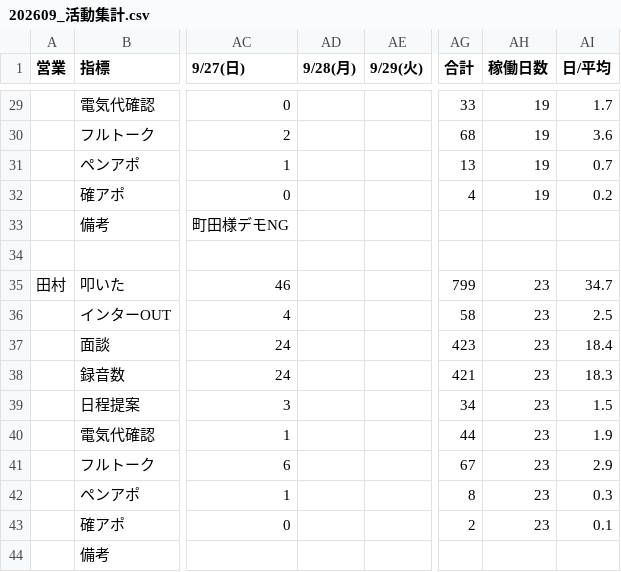
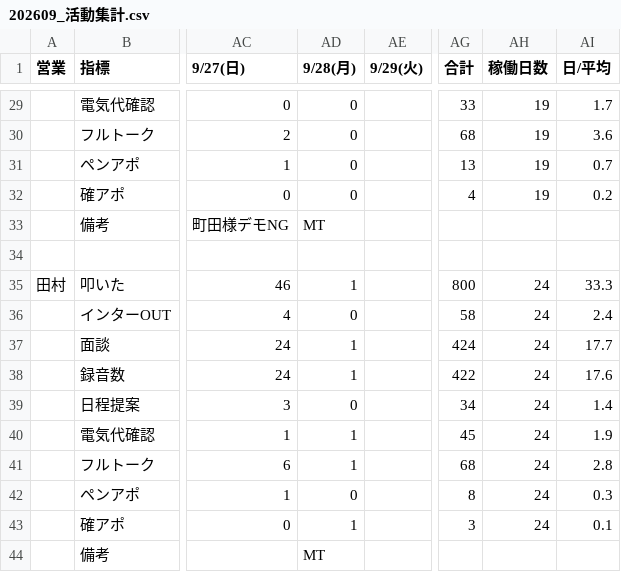
Before and after one commit to shuhei-mori/eiko-report, a CSV file: 202609_活動集計.csv, drawn as a sheet; only a part is shown, gaps mark what is left out; the diff covers the shown part only; the diff names each change by its address in the sheet, - before the commit and + after, or states it on an @@ line.

```diff
--- a/202609_活動集計.csv
+++ b/202609_活動集計.csv
-AD29:AD32 (9/28(月)): (empty)
+AD29:AD32 (9/28(月)): 0
-AD33 (9/28(月)): (empty)
+AD33 (9/28(月)): MT
-AD35 (9/28(月)): (empty)
+AD35 (9/28(月)): 1
-AG35 (合計): 799
+AG35 (合計): 800
-AH35:AH43 (稼働日数): 23
+AH35:AH43 (稼働日数): 24
-AI35 (日/平均): 34.7
+AI35 (日/平均): 33.3
-AD36 (9/28(月)): (empty)
+AD36 (9/28(月)): 0
-AI36 (日/平均): 2.5
+AI36 (日/平均): 2.4
-AD37:AD38 (9/28(月)): (empty)
+AD37:AD38 (9/28(月)): 1
-AG37 (合計): 423
+AG37 (合計): 424
-AI37 (日/平均): 18.4
+AI37 (日/平均): 17.7
-AG38 (合計): 421
+AG38 (合計): 422
-AI38 (日/平均): 18.3
+AI38 (日/平均): 17.6
-AD39 (9/28(月)): (empty)
+AD39 (9/28(月)): 0
-AI39 (日/平均): 1.5
+AI39 (日/平均): 1.4
-AD40:AD41 (9/28(月)): (empty)
+AD40:AD41 (9/28(月)): 1
-AG40 (合計): 44
+AG40 (合計): 45
-AG41 (合計): 67
+AG41 (合計): 68
-AI41 (日/平均): 2.9
+AI41 (日/平均): 2.8
-AD42 (9/28(月)): (empty)
+AD42 (9/28(月)): 0
-AD43 (9/28(月)): (empty)
+AD43 (9/28(月)): 1
-AG43 (合計): 2
+AG43 (合計): 3
-AD44 (9/28(月)): (empty)
+AD44 (9/28(月)): MT
```
Also changed, not shown: 41 edited cells elsewhere in this file, 202609_活動集計_逆.csv, katsudou.csv, 12 other files.
